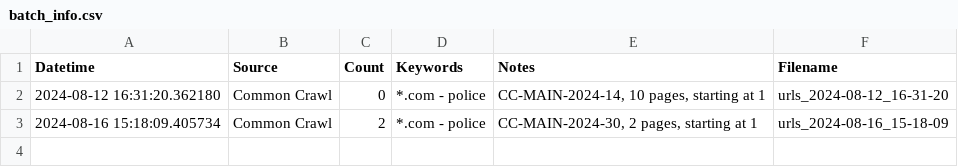
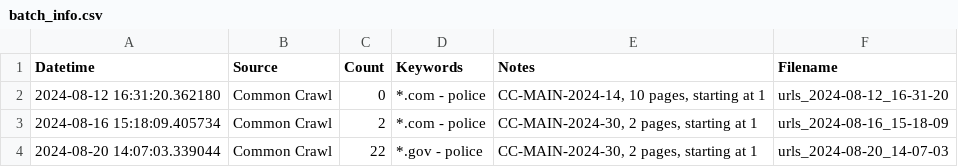
Before and after one commit to Police-Data-Accessibility-Project/data-source-identification, a CSV file: annotation_pipeline/data/batch_info.csv, drawn as a sheet; the diff names each change by its address in the sheet, - before the commit and + after, or states it on an @@ line.

```diff
--- a/annotation_pipeline/data/batch_info.csv
+++ b/annotation_pipeline/data/batch_info.csv
+row 4: 2024-08-20 14:07:03.339044 | Common Crawl | 22 | *.gov - police | CC-MAIN-2024-30, 2 pages, starting at 1 | urls_2024-08-20_14-07-03
```
Also changed, not shown: 2 other files.
